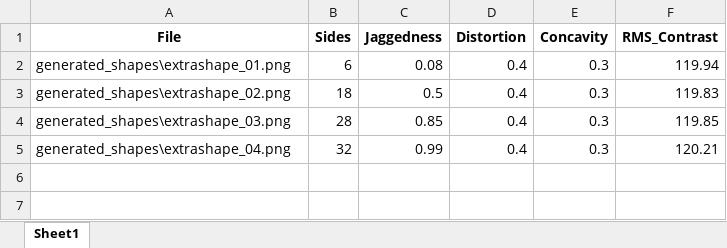
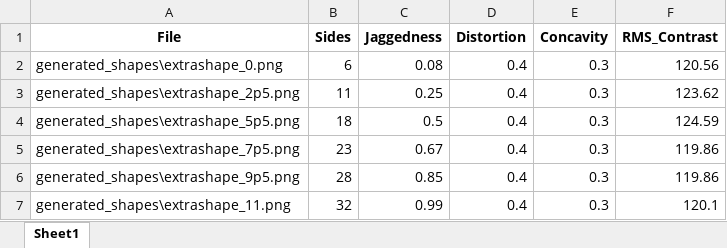
Before and after one commit to annamachado1/AV-learning, an Excel workbook: generalisation/version3_crossmodal_and_unisensory/generated_shapes/extra_shape_metadata.xlsx, sheet Sheet1, drawn as a sheet; values as stored, in another font and other column widths than the file's, no borders; addresses are those after the commit; the diff names each change by its address in the sheet, - before the commit and + after, or states it on an @@ line.

```diff
--- a/generalisation/version3_crossmodal_and_unisensory/generated_shapes/extra_shape_metadata.xlsx (sheet Sheet1)
+++ b/generalisation/version3_crossmodal_and_unisensory/generated_shapes/extra_shape_metadata.xlsx (sheet Sheet1)
-A2 (File): generated_shapes\extrashape_01.png
+A2 (File): generated_shapes\extrashape_0.png
-F2 (RMS_Contrast): 119.94
+F2 (RMS_Contrast): 120.56
+row 3: generated_shapes\extrashape_2p5.png | 11 | 0.25 | 0.4 | 0.3 | 123.62
-A4 (File): generated_shapes\extrashape_02.png
+A4 (File): generated_shapes\extrashape_5p5.png
-F4 (RMS_Contrast): 119.83
+F4 (RMS_Contrast): 124.59
+row 5: generated_shapes\extrashape_7p5.png | 23 | 0.67 | 0.4 | 0.3 | 119.86
-A6 (File): generated_shapes\extrashape_03.png
+A6 (File): generated_shapes\extrashape_9p5.png
-F6 (RMS_Contrast): 119.85
+F6 (RMS_Contrast): 119.86
-A7 (File): generated_shapes\extrashape_04.png
+A7 (File): generated_shapes\extrashape_11.png
-F7 (RMS_Contrast): 120.21
+F7 (RMS_Contrast): 120.1
```
Also changed, not shown: 12 other files.
